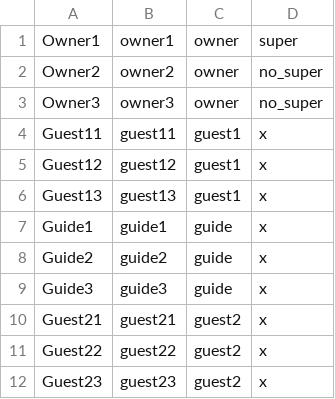
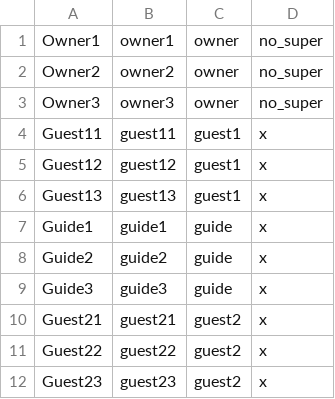
Before and after one commit to sirarmilos/sims_turizam, a CSV file: InitialProject/InitialProject/Resources/Data/users.csv, drawn as a sheet.

```diff
--- a/InitialProject/InitialProject/Resources/Data/users.csv
+++ b/InitialProject/InitialProject/Resources/Data/users.csv
@@ -1,2 +1,2 @@
-Owner1|owner1|owner|super
+Owner1|owner1|owner|no_super
 Owner2|owner2|owner|no_super
```
Also changed, not shown: InitialProject/InitialProject/Resources/Data/accommodation.csv, InitialProject/InitialProject/Resources/Data/reservation.csv, 16 other files.
